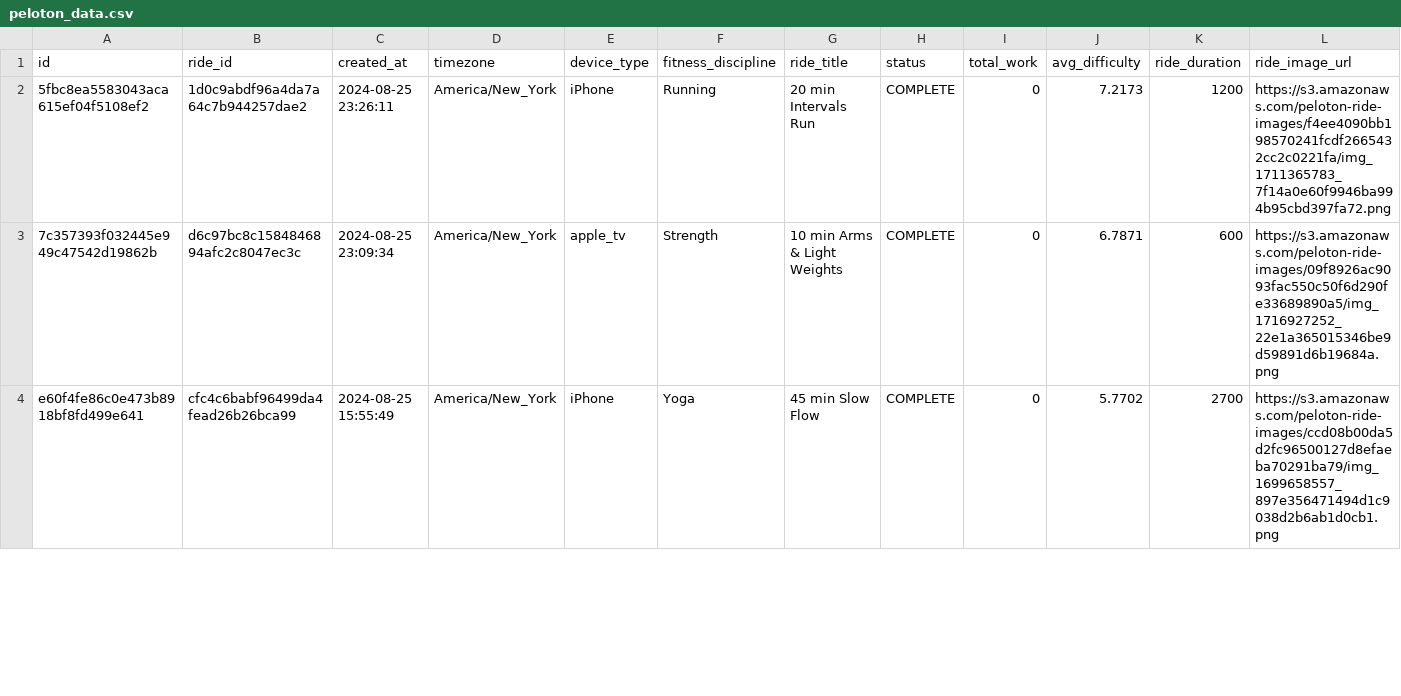
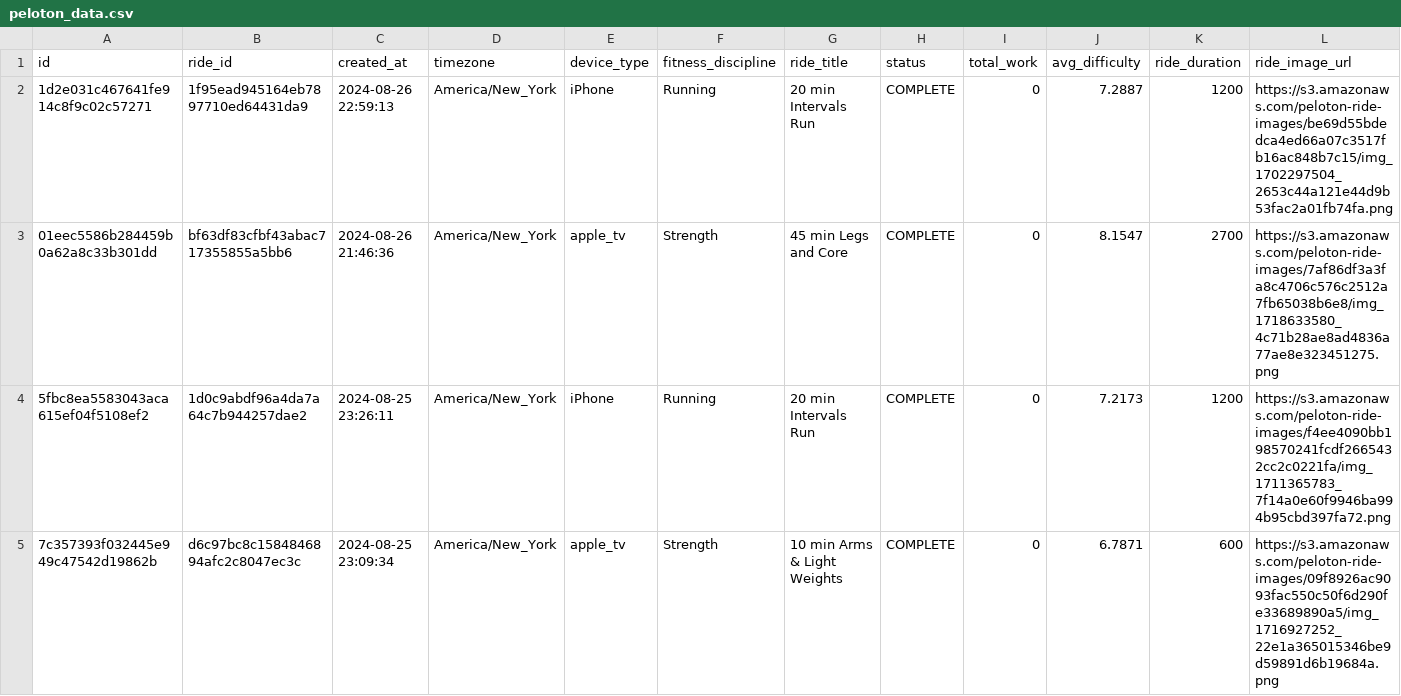
Before and after one commit to tashapiro/pelotanya, a CSV file: data/peloton_data.csv, drawn as a sheet; only a part is shown; the shorter side is filled out with more unchanged rows; rows hold the shown columns only; the diff names each change by its address in the sheet, - before the commit and + after, or states it on an @@ line.

Commit message:
Update data

```diff
--- a/data/peloton_data.csv
+++ b/data/peloton_data.csv
+row 2: 1d2e031c467641fe914c8f9c02c57271 | 1f95ead945164eb7897710ed64431da9 | 2024-08-26 22:59:13 | America/New_York | iPhone | Running | 20 min Intervals Run | COMPLETE | 0 | 7.2887 | 1200 | https://s3.amazonaws.com/peloton-ride-images/be69d55bdedca4ed66a07c3517fb16ac848b7c15/img_1702297504_2653c44a121e44d9b53fac2a01fb74fa.png
+row 3: 01eec5586b284459b0a62a8c33b301dd | bf63df83cfbf43abac717355855a5bb6 | 2024-08-26 21:46:36 | America/New_York | apple_tv | Strength | 45 min Legs and Core | COMPLETE | 0 | 8.1547 | 2700 | https://s3.amazonaws.com/peloton-ride-images/7af86df3a3fa8c4706c576c2512a7fb65038b6e8/img_1718633580_4c71b28ae8ad4836a77ae8e323451275.png
```
